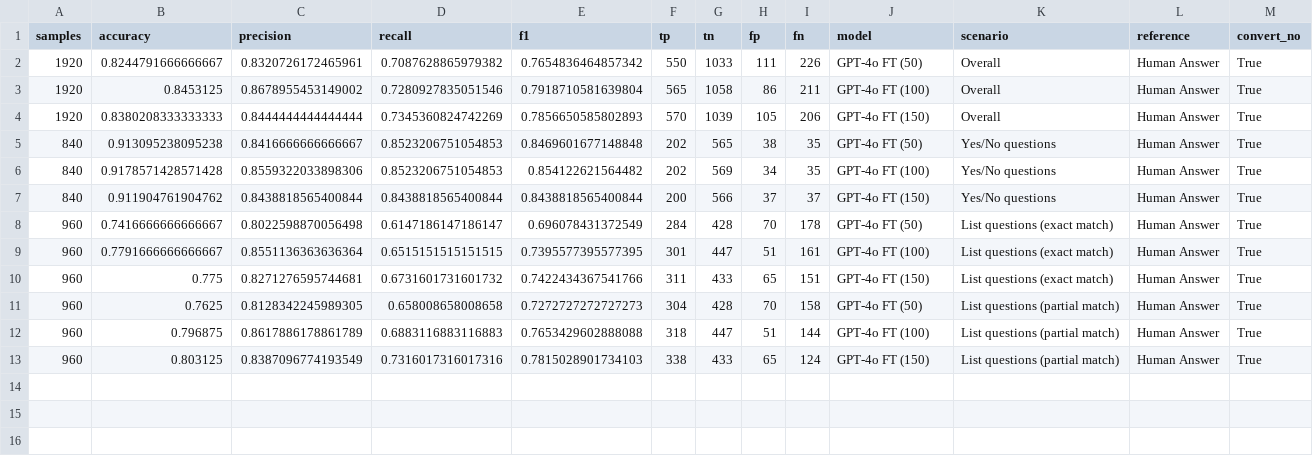
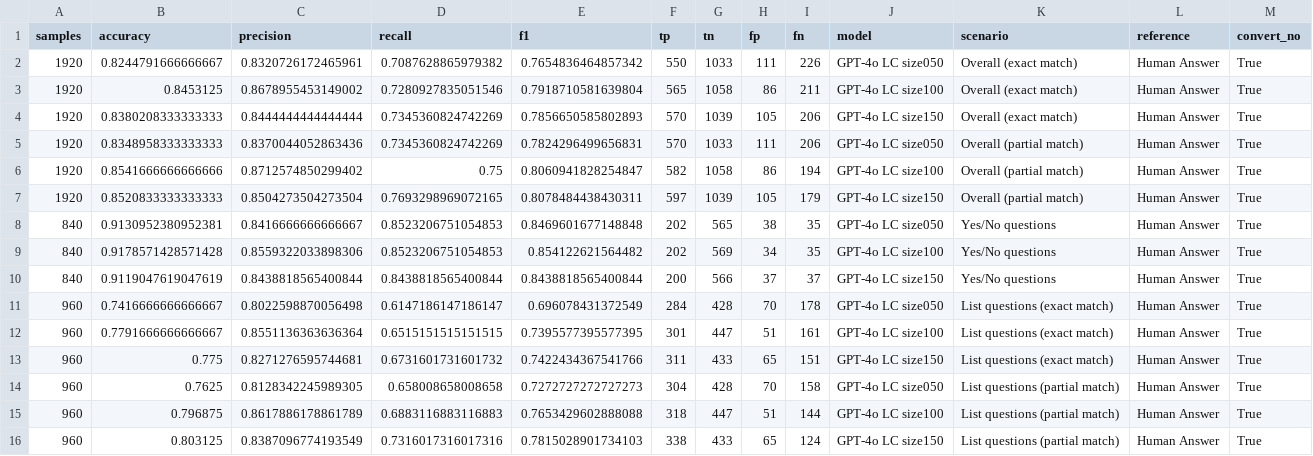
Before and after one commit to hivdb/chat_HIVDB_paper, a CSV file: eval/learning-curve/results/learning_curve_metrics.csv, drawn as a sheet.

```diff
--- a/eval/learning-curve/results/learning_curve_metrics.csv
+++ b/eval/learning-curve/results/learning_curve_metrics.csv
@@ -1,13 +1,16 @@
 samples,accuracy,precision,recall,f1,tp,tn,fp,fn,model,scenario,reference,convert_no
-1920,0.8244791666666667,0.8320726172465961,0.7087628865979382,0.7654836464857342,550,1033,111,226,GPT-4o FT (50),Overall,Human Answer,True
-1920,0.8453125,0.8678955453149002,0.7280927835051546,0.7918710581639804,565,1058,86,211,GPT-4o FT (100),Overall,Human Answer,True
-1920,0.8380208333333333,0.8444444444444444,0.7345360824742269,0.7856650585802893,570,1039,105,206,GPT-4o FT (150),Overall,Human Answer,True
-840,0.913095238095238,0.8416666666666667,0.8523206751054853,0.8469601677148848,202,565,38,35,GPT-4o FT (50),Yes/No questions,Human Answer,True
-840,0.9178571428571428,0.8559322033898306,0.8523206751054853,0.854122621564482,202,569,34,35,GPT-4o FT (100),Yes/No questions,Human Answer,True
-840,0.911904761904762,0.8438818565400844,0.8438818565400844,0.8438818565400844,200,566,37,37,GPT-4o FT (150),Yes/No questions,Human Answer,True
-960,0.7416666666666667,0.8022598870056498,0.6147186147186147,0.696078431372549,284,428,70,178,GPT-4o FT (50),List questions (exact match),Human Answer,True
-960,0.7791666666666667,0.8551136363636364,0.6515151515151515,0.7395577395577395,301,447,51,161,GPT-4o FT (100),List questions (exact match),Human Answer,True
-960,0.775,0.8271276595744681,0.6731601731601732,0.7422434367541766,311,433,65,151,GPT-4o FT (150),List questions (exact match),Human Answer,True
-960,0.7625,0.8128342245989305,0.658008658008658,0.7272727272727273,304,428,70,158,GPT-4o FT (50),List questions (partial match),Human Answer,True
-960,0.796875,0.8617886178861789,0.6883116883116883,0.7653429602888088,318,447,51,144,GPT-4o FT (100),List questions (partial match),Human Answer,True
-960,0.803125,0.8387096774193549,0.7316017316017316,0.7815028901734103,338,433,65,124,GPT-4o FT (150),List questions (partial match),Human Answer,True
+1920,0.8244791666666667,0.8320726172465961,0.7087628865979382,0.7654836464857342,550,1033,111,226,GPT-4o LC size050,Overall (exact match),Human Answer,True
+1920,0.8453125,0.8678955453149002,0.7280927835051546,0.7918710581639804,565,1058,86,211,GPT-4o LC size100,Overall (exact match),Human Answer,True
+1920,0.8380208333333333,0.8444444444444444,0.7345360824742269,0.7856650585802893,570,1039,105,206,GPT-4o LC size150,Overall (exact match),Human Answer,True
+1920,0.8348958333333333,0.8370044052863436,0.7345360824742269,0.7824296499656831,570,1033,111,206,GPT-4o LC size050,Overall (partial match),Human Answer,True
+1920,0.8541666666666666,0.8712574850299402,0.75,0.8060941828254847,582,1058,86,194,GPT-4o LC size100,Overall (partial match),Human Answer,True
+1920,0.8520833333333333,0.8504273504273504,0.7693298969072165,0.8078484438430311,597,1039,105,179,GPT-4o LC size150,Overall (partial match),Human Answer,True
+840,0.9130952380952381,0.8416666666666667,0.8523206751054853,0.8469601677148848,202,565,38,35,GPT-4o LC size050,Yes/No questions,Human Answer,True
+840,0.9178571428571428,0.8559322033898306,0.8523206751054853,0.854122621564482,202,569,34,35,GPT-4o LC size100,Yes/No questions,Human Answer,True
+840,0.9119047619047619,0.8438818565400844,0.8438818565400844,0.8438818565400844,200,566,37,37,GPT-4o LC size150,Yes/No questions,Human Answer,True
+960,0.7416666666666667,0.8022598870056498,0.6147186147186147,0.696078431372549,284,428,70,178,GPT-4o LC size050,List questions (exact match),Human Answer,True
+960,0.7791666666666667,0.8551136363636364,0.6515151515151515,0.7395577395577395,301,447,51,161,GPT-4o LC size100,List questions (exact match),Human Answer,True
+960,0.775,0.8271276595744681,0.6731601731601732,0.7422434367541766,311,433,65,151,GPT-4o LC size150,List questions (exact match),Human Answer,True
+960,0.7625,0.8128342245989305,0.658008658008658,0.7272727272727273,304,428,70,158,GPT-4o LC size050,List questions (partial match),Human Answer,True
+960,0.796875,0.8617886178861789,0.6883116883116883,0.7653429602888088,318,447,51,144,GPT-4o LC size100,List questions (partial match),Human Answer,True
+960,0.803125,0.8387096774193549,0.7316017316017316,0.7815028901734103,338,433,65,124,GPT-4o LC size150,List questions (partial match),Human Answer,True
```
Also changed, not shown: eval/evaluation_metrics.csv, eval/learning-curve/results/learning_curve_overall_combined.csv, 18 other files.
